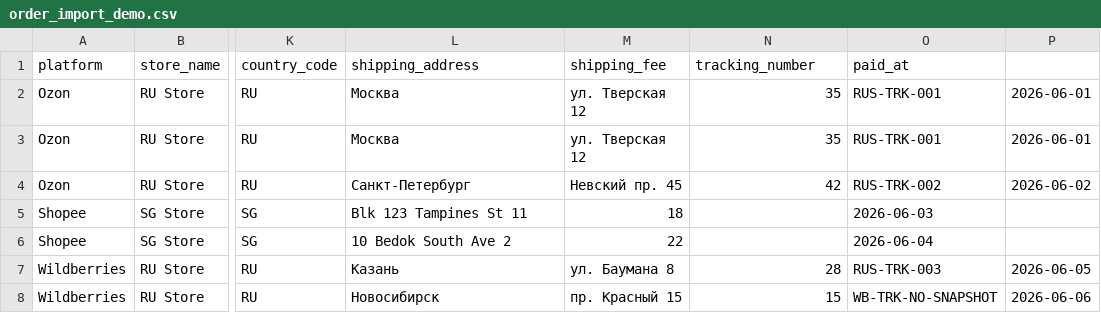
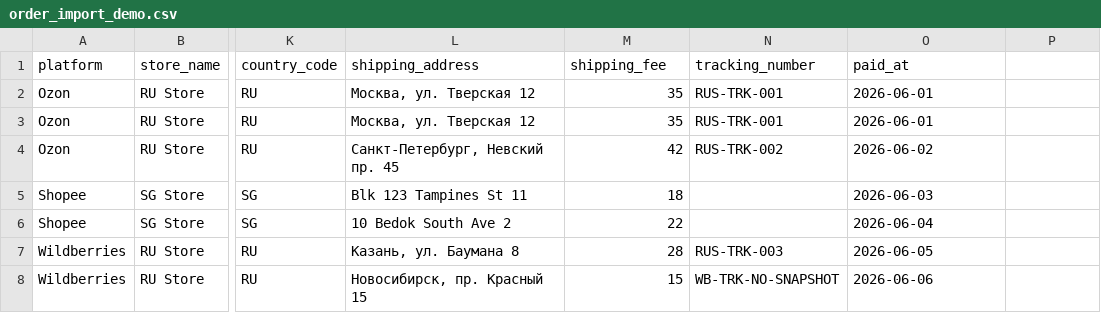
Before and after one commit to ihgoa501-stack/multisell, a CSV file: docs/demo-data/order_import_demo.csv, drawn as a sheet; only a part is shown, gaps mark what is left out; the diff names each change by its address in the sheet, - before the commit and + after, or states it on an @@ line.

Commit message:
fix: stabilize demo acceptance flow

```diff
--- a/docs/demo-data/order_import_demo.csv
+++ b/docs/demo-data/order_import_demo.csv
-L2:L3 (shipping_address): Москва
+L2:L3 (shipping_address): Москва, ул. Тверская 12
-M2:M3 (shipping_fee): ул. Тверская 12
+M2:M3 (shipping_fee): 35
-N2:N3 (tracking_number): 35
+N2:N3 (tracking_number): RUS-TRK-001
-O2:O3 (paid_at): RUS-TRK-001
+O2:O3 (paid_at): 2026-06-01
-P2:P3: 2026-06-01
+P2:P3: (empty)
-L4 (shipping_address): Санкт-Петербург
+L4 (shipping_address): Санкт-Петербург, Невский пр. 45
-M4 (shipping_fee): Невский пр. 45
+M4 (shipping_fee): 42
-N4 (tracking_number): 42
+N4 (tracking_number): RUS-TRK-002
-O4 (paid_at): RUS-TRK-002
+O4 (paid_at): 2026-06-02
-P4: 2026-06-02
+P4: (empty)
-L7 (shipping_address): Казань
+L7 (shipping_address): Казань, ул. Баумана 8
-M7 (shipping_fee): ул. Баумана 8
+M7 (shipping_fee): 28
-N7 (tracking_number): 28
+N7 (tracking_number): RUS-TRK-003
-O7 (paid_at): RUS-TRK-003
+O7 (paid_at): 2026-06-05
-P7: 2026-06-05
+P7: (empty)
-L8 (shipping_address): Новосибирск
+L8 (shipping_address): Новосибирск, пр. Красный 15
-M8 (shipping_fee): пр. Красный 15
+M8 (shipping_fee): 15
-N8 (tracking_number): 15
+N8 (tracking_number): WB-TRK-NO-SNAPSHOT
-O8 (paid_at): WB-TRK-NO-SNAPSHOT
+O8 (paid_at): 2026-06-06
-P8: 2026-06-06
+P8: (empty)
```
Also changed, not shown: 3 other files.
